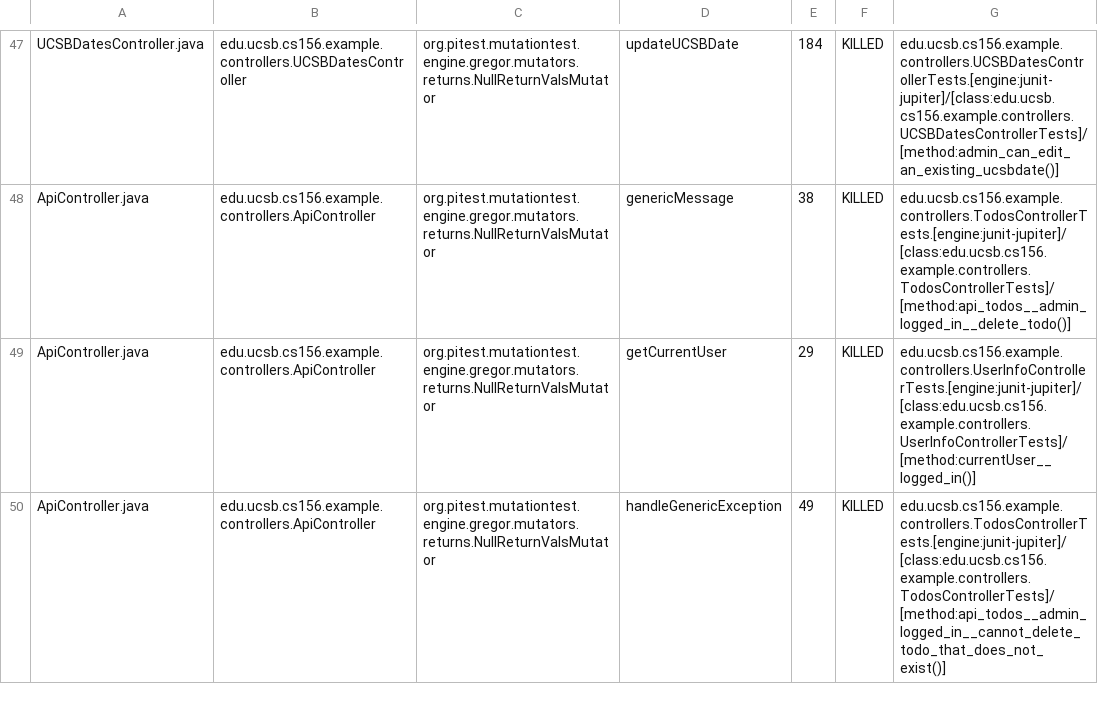
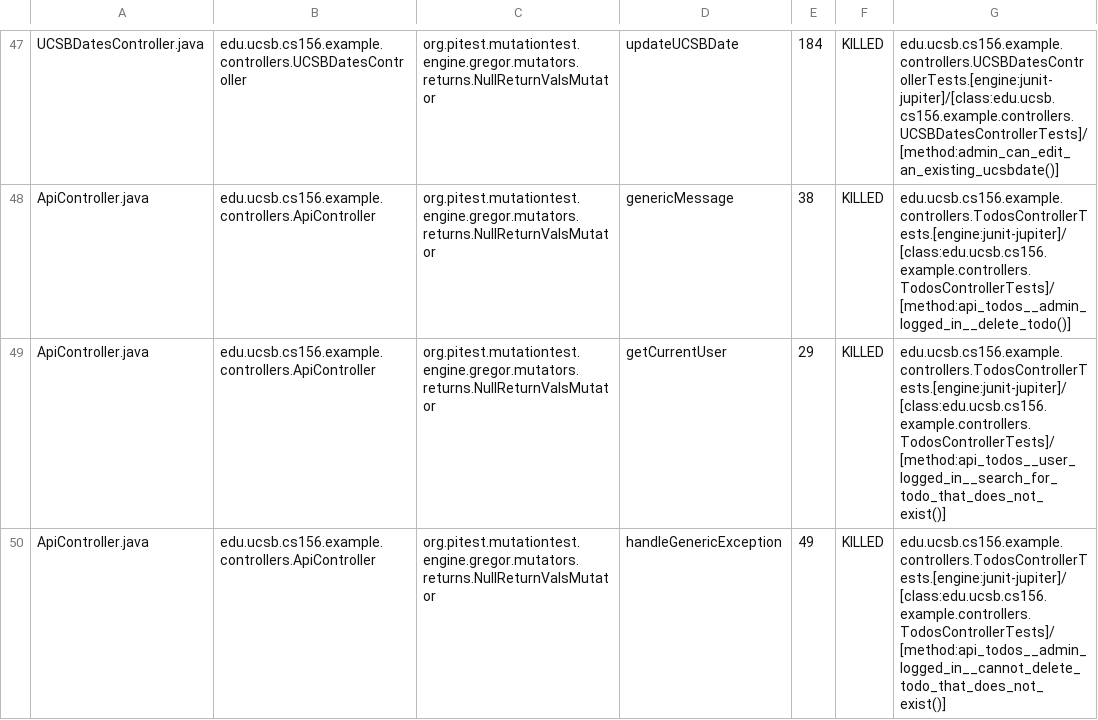
Before and after one commit to ucsb-cs156-s24/jpa03-adilahmed2, a CSV file: pitest/mutations.csv, drawn as a sheet; only a part is shown, gaps mark what is left out; the diff covers the shown part only.

Commit message:
Deploying to gh-pages from @ ucsb-cs156-s24/jpa03-adilahmed2@0d05470f1c800706cf1a5b8e9f9c3bae43eb5091 🚀

```diff
--- a/pitest/mutations.csv
+++ b/pitest/mutations.csv
@@ -48,3 +48,3 @@ UCSBDatesController.java,edu.ucsb.cs156.example.controllers.UCSBDatesController,
 ApiController.java,edu.ucsb.cs156.example.controllers.ApiController,org.pitest.mutationtest.engine.gregor.mutators.returns.NullReturnValsMutator,genericMessage,38,KILLED,edu.ucsb.cs156.example.controllers.TodosControllerTests.[engine:junit-jupiter]/[class:edu.ucsb.cs156.example.controllers.TodosControllerTests]/[method:api_todos__admin_logged_in__delete_todo()]
-ApiController.java,edu.ucsb.cs156.example.controllers.ApiController,org.pitest.mutationtest.engine.gregor.mutators.returns.NullReturnValsMutator,getCurrentUser,29,KILLED,edu.ucsb.cs156.example.controllers.UserInfoControllerTests.[engine:junit-jupiter]/[class:edu.ucsb.cs156.example.controllers.UserInfoControllerTests]/[method:currentUser__logged_in()]
+ApiController.java,edu.ucsb.cs156.example.controllers.ApiController,org.pitest.mutationtest.engine.gregor.mutators.returns.NullReturnValsMutator,getCurrentUser,29,KILLED,edu.ucsb.cs156.example.controllers.TodosControllerTests.[engine:junit-jupiter]/[class:edu.ucsb.cs156.example.controllers.TodosControllerTests]/[method:api_todos__user_logged_in__search_for_todo_that_does_not_exist()]
 ApiController.java,edu.ucsb.cs156.example.controllers.ApiController,org.pitest.mutationtest.engine.gregor.mutators.returns.NullReturnValsMutator,handleGenericException,49,KILLED,edu.ucsb.cs156.example.controllers.TodosControllerTests.[engine:junit-jupiter]/[class:edu.ucsb.cs156.example.controllers.TodosControllerTests]/[method:api_todos__admin_logged_in__cannot_delete_todo_that_does_not_exist()]
```
Also changed, not shown: 4 edited cells elsewhere in this file, 12 other files.
